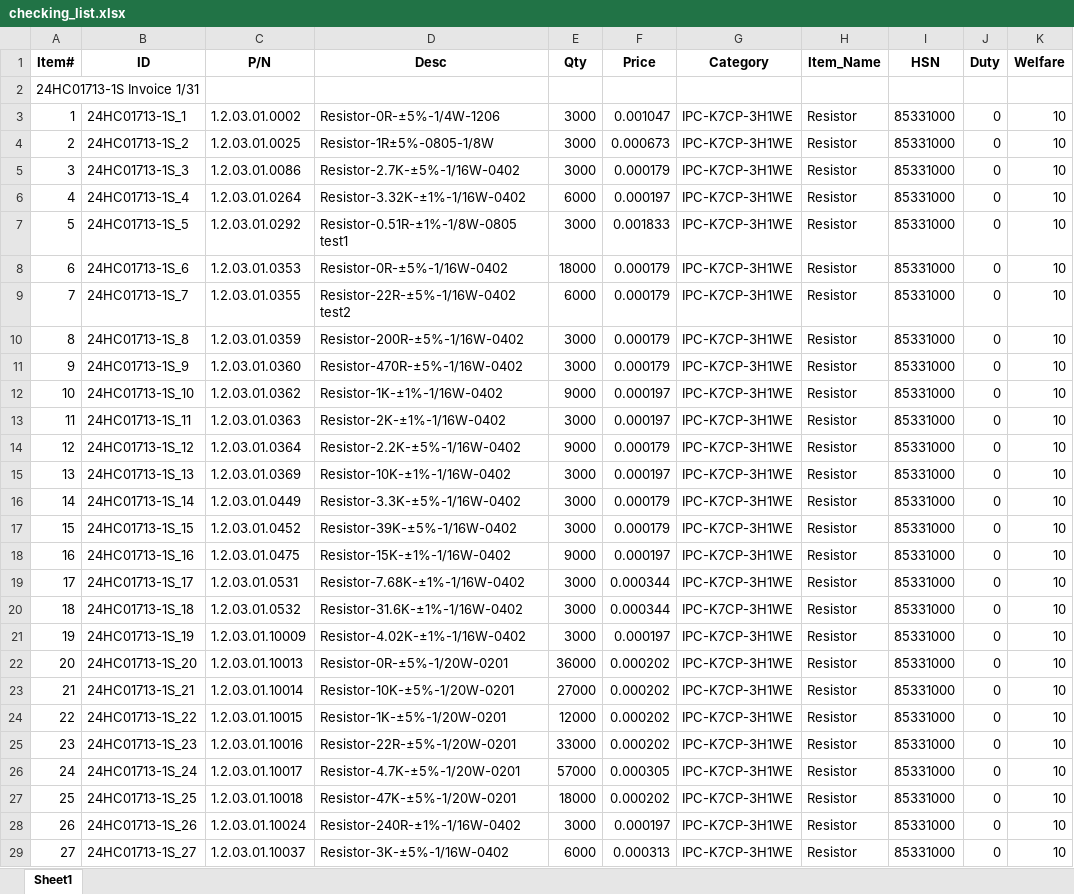
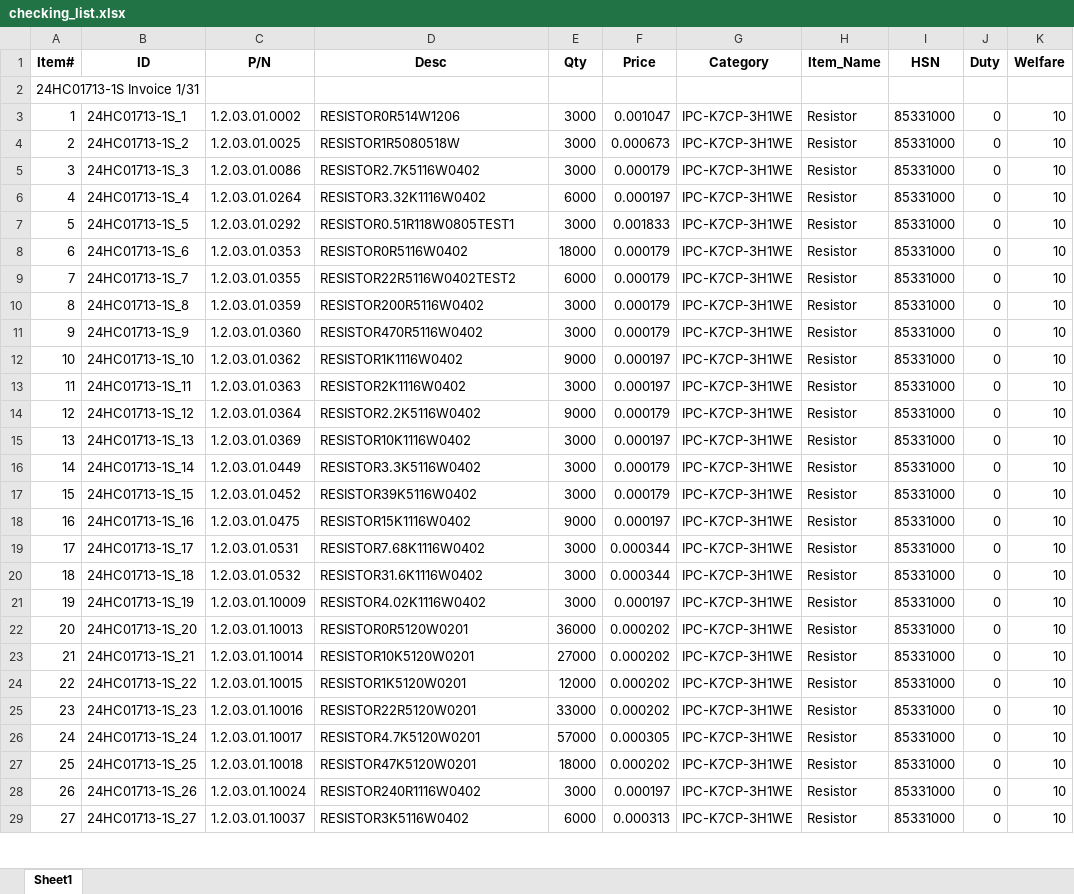
Before and after one commit to anlaganlag/checklist_invoice, an Excel workbook: checking_list.xlsx, sheet Sheet1, drawn as a sheet; only a part is shown; values as stored, in another font and other column widths than the file's, no borders; the diff covers the shown part only; the diff names each change by its address in the sheet, - before the commit and + after, or states it on an @@ line.

```diff
--- a/checking_list.xlsx (sheet Sheet1)
+++ b/checking_list.xlsx (sheet Sheet1)
-D3 (Desc): Resistor-0R-±5%-1/4W-1206
+D3 (Desc): RESISTOR0R514W1206
-D4 (Desc): Resistor-1R±5%-0805-1/8W
+D4 (Desc): RESISTOR1R5080518W
-D5 (Desc): Resistor-2.7K-±5%-1/16W-0402
+D5 (Desc): RESISTOR2.7K5116W0402
-D6 (Desc): Resistor-3.32K-±1%-1/16W-0402
+D6 (Desc): RESISTOR3.32K1116W0402
-D7 (Desc): Resistor-0.51R-±1%-1/8W-0805 test1
+D7 (Desc): RESISTOR0.51R118W0805TEST1
-D8 (Desc): Resistor-0R-±5%-1/16W-0402
+D8 (Desc): RESISTOR0R5116W0402
-D9 (Desc): Resistor-22R-±5%-1/16W-0402 test2
+D9 (Desc): RESISTOR22R5116W0402TEST2
-D10 (Desc): Resistor-200R-±5%-1/16W-0402
+D10 (Desc): RESISTOR200R5116W0402
-D11 (Desc): Resistor-470R-±5%-1/16W-0402
+D11 (Desc): RESISTOR470R5116W0402
-D12 (Desc): Resistor-1K-±1%-1/16W-0402
+D12 (Desc): RESISTOR1K1116W0402
-D13 (Desc): Resistor-2K-±1%-1/16W-0402
+D13 (Desc): RESISTOR2K1116W0402
-D14 (Desc): Resistor-2.2K-±5%-1/16W-0402
+D14 (Desc): RESISTOR2.2K5116W0402
-D15 (Desc): Resistor-10K-±1%-1/16W-0402
+D15 (Desc): RESISTOR10K1116W0402
-D16 (Desc): Resistor-3.3K-±5%-1/16W-0402
+D16 (Desc): RESISTOR3.3K5116W0402
-D17 (Desc): Resistor-39K-±5%-1/16W-0402
+D17 (Desc): RESISTOR39K5116W0402
-D18 (Desc): Resistor-15K-±1%-1/16W-0402
+D18 (Desc): RESISTOR15K1116W0402
-D19 (Desc): Resistor-7.68K-±1%-1/16W-0402
+D19 (Desc): RESISTOR7.68K1116W0402
-D20 (Desc): Resistor-31.6K-±1%-1/16W-0402
+D20 (Desc): RESISTOR31.6K1116W0402
-D21 (Desc): Resistor-4.02K-±1%-1/16W-0402
+D21 (Desc): RESISTOR4.02K1116W0402
-D22 (Desc): Resistor-0R-±5%-1/20W-0201
+D22 (Desc): RESISTOR0R5120W0201
-D23 (Desc): Resistor-10K-±5%-1/20W-0201
+D23 (Desc): RESISTOR10K5120W0201
-D24 (Desc): Resistor-1K-±5%-1/20W-0201
+D24 (Desc): RESISTOR1K5120W0201
-D25 (Desc): Resistor-22R-±5%-1/20W-0201
+D25 (Desc): RESISTOR22R5120W0201
-D26 (Desc): Resistor-4.7K-±5%-1/20W-0201
+D26 (Desc): RESISTOR4.7K5120W0201
-D27 (Desc): Resistor-47K-±5%-1/20W-0201
+D27 (Desc): RESISTOR47K5120W0201
-D28 (Desc): Resistor-240R-±1%-1/16W-0402
+D28 (Desc): RESISTOR240R1116W0402
-D29 (Desc): Resistor-3K-±5%-1/16W-0402
+D29 (Desc): RESISTOR3K5116W0402
```
Also changed, not shown: 1585 edited cells elsewhere in this sheet, check_report.xlsx, clean_check.xlsx, 2 other files.
